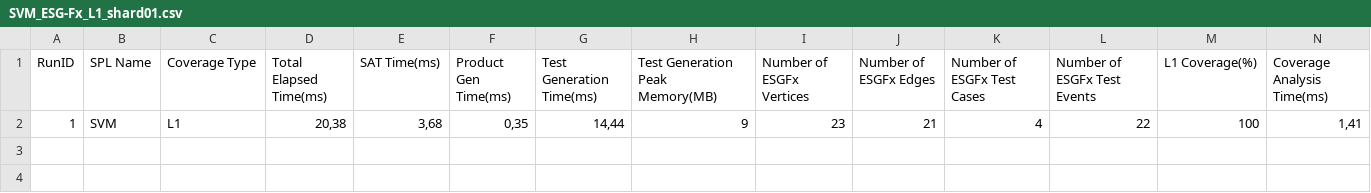
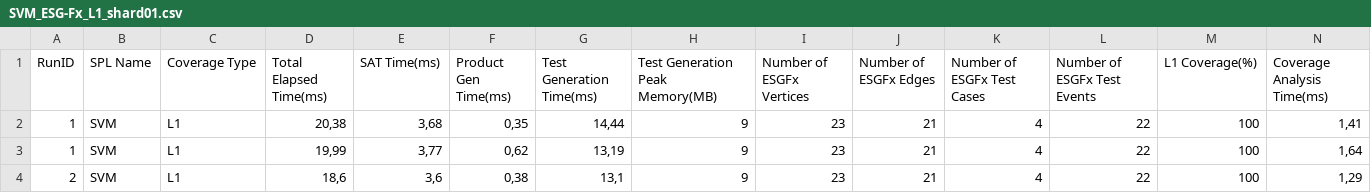
Before and after one commit to esg4aspl/esg-with-feature-expressions, a CSV file: files/Cases/SodaVendingMachine/extremeScalabilityTestPipeline/ESG-Fx/L1/SVM_ESG-Fx_L1_shard01.csv, drawn as a sheet; only a part is shown; rows hold the shown columns only; the diff names each change by its address in the sheet, - before the commit and + after, or states it on an @@ line.

```diff
--- a/files/Cases/SodaVendingMachine/extremeScalabilityTestPipeline/ESG-Fx/L1/SVM_ESG-Fx_L1_shard01.csv
+++ b/files/Cases/SodaVendingMachine/extremeScalabilityTestPipeline/ESG-Fx/L1/SVM_ESG-Fx_L1_shard01.csv
+row 3: 1 | SVM | L1 | 19,99 | 3,77 | 0,62 | 13,19 | 9 | 23 | 21 | 4 | 22 | 100 | 1,64
+row 4: 2 | SVM | L1 | 18,6 | 3,6 | 0,38 | 13,1 | 9 | 23 | 21 | 4 | 22 | 100 | 1,29
```
Also changed, not shown: files/Cases/SodaVendingMachine/extremeScalabilityTestPipeline/ESG-Fx/L1/SVM_ESG-Fx_L1_shard00.csv, files/Cases/SodaVendingMachine/extremeScalabilityTestPipeline/ESG-Fx/L1/SVM_ESG-Fx_L1_shard02.csv, 11 other files.
